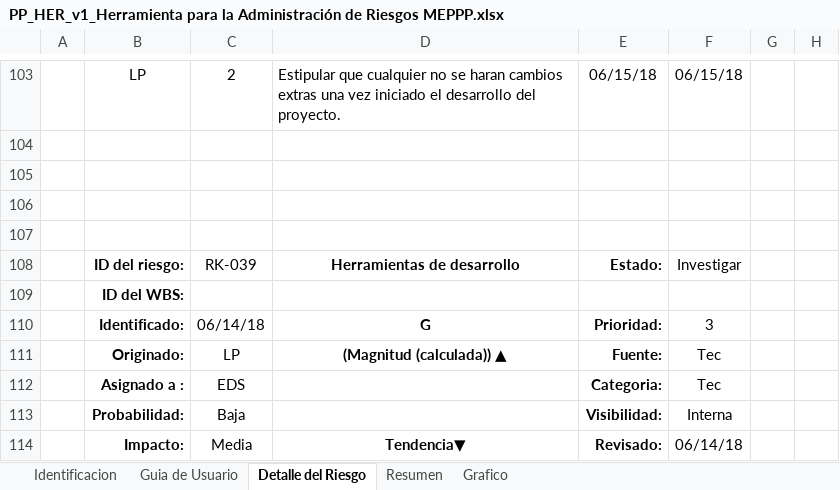
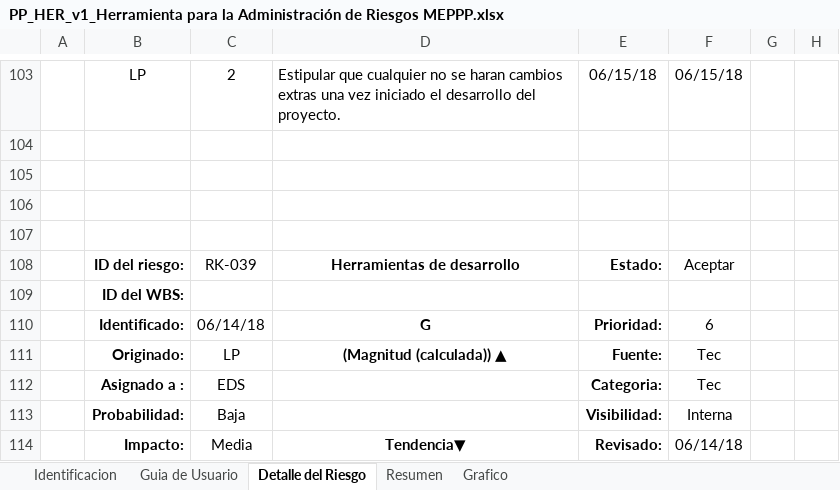
Before and after one commit to JOMIMAN-Solutions/MEPPP, an Excel workbook: Documentacion/2 Planeacion/PP_HER_v1_Herramienta para la Administración de Riesgos MEPPP.xlsx, sheet Detalle del Riesgo, drawn as a sheet; only a part is shown, gaps mark what is left out; values as stored, in another font and other column widths than the file's, no borders; conditional formats not drawn; the diff covers the shown part only; the diff names each change by its address in the sheet, - before the commit and + after, or states it on an @@ line.

Commit message:
Planeacion: Herramientas de administracion de riesgos...Se modificaron los campos de prioridad, status, y fecha de modificacion en la pestaña Detalle de riesgo y se agrego la localizacion del documento en la pestaña Identificacion

```diff
--- a/Documentacion/2 Planeacion/PP_HER_v1_Herramienta para la Administración de Riesgos MEPPP.xlsx (sheet Detalle del Riesgo)
+++ b/Documentacion/2 Planeacion/PP_HER_v1_Herramienta para la Administración de Riesgos MEPPP.xlsx (sheet Detalle del Riesgo)
-F108: Investigar
+F108: Aceptar
-F110: 3
+F110: 6
```
Also changed, not shown: 47 edited cells elsewhere in this sheet, sheet Resumen, sheet Identificacion, sheet Grafico, hidden cells, charts or pictures.
